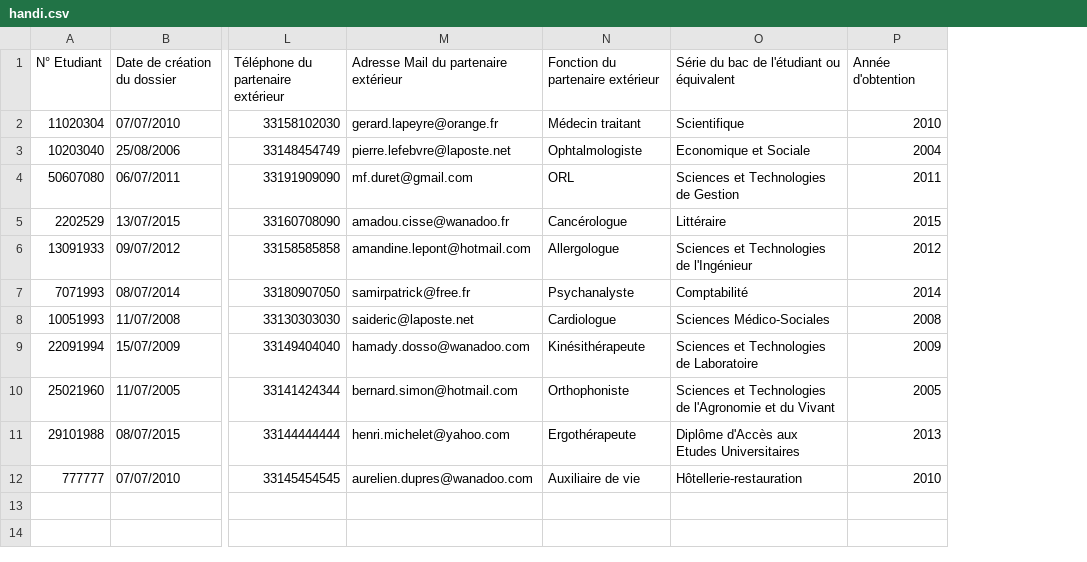
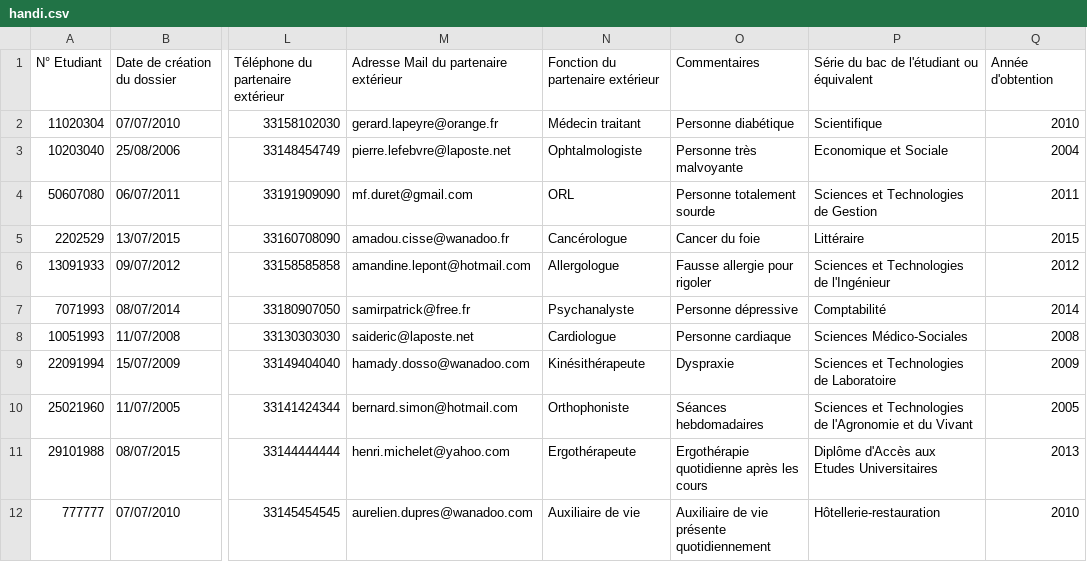
Before and after one commit to azurawska/Gestion_Infos_Accueil_Handicap_P8, a CSV file: src/data/handi.csv, drawn as a sheet; only a part is shown, gaps mark what is left out; the diff names each change by its address in the sheet, - before the commit and + after, or states it on an @@ line.

```diff
--- a/src/data/handi.csv
+++ b/src/data/handi.csv
+column O, rows 1-12: Commentaires | Personne diabétique | Personne très malvoyante | Personne totalement sourde | Cancer du foie | Fausse allergie pour rigoler | Personne dépressive | Personne cardiaque | Dyspraxie | Séances hebdomadaires | Ergothérapie quotidienne après les cours | Auxiliaire de vie présente quotidiennement
```
Also changed, not shown: bin/data/apoge.csv, bin/data/handi.csv, 12 other files.
